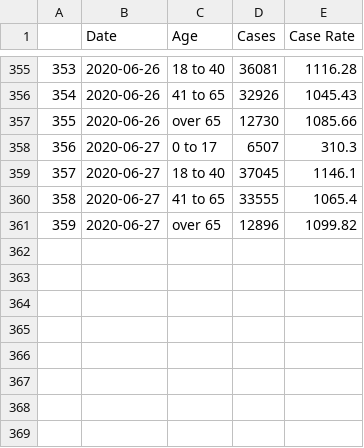
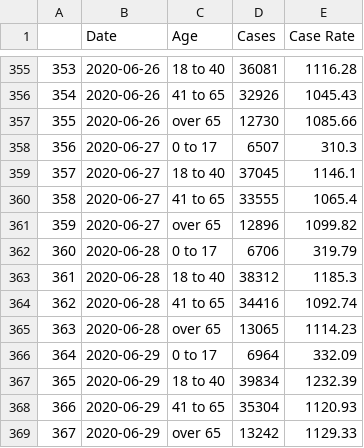
Before and after one commit to xander-hirsch/lac_covid19, a CSV file: docs/data-age.csv, drawn as a sheet; only a part is shown, gaps mark what is left out; the diff names each change by its address in the sheet, - before the commit and + after, or states it on an @@ line.

```diff
--- a/docs/data-age.csv
+++ b/docs/data-age.csv
+row 362: 360 | 2020-06-28 | 0 to 17 | 6706 | 319.79
+row 363: 361 | 2020-06-28 | 18 to 40 | 38312 | 1185.3
+row 364: 362 | 2020-06-28 | 41 to 65 | 34416 | 1092.74
+row 365: 363 | 2020-06-28 | over 65 | 13065 | 1114.23
+row 366: 364 | 2020-06-29 | 0 to 17 | 6964 | 332.09
+row 367: 365 | 2020-06-29 | 18 to 40 | 39834 | 1232.39
+row 368: 366 | 2020-06-29 | 41 to 65 | 35304 | 1120.93
+row 369: 367 | 2020-06-29 | over 65 | 13242 | 1129.33
```
Also changed, not shown: docs/data-gender.csv, docs/data-race.csv, 12 other files.
